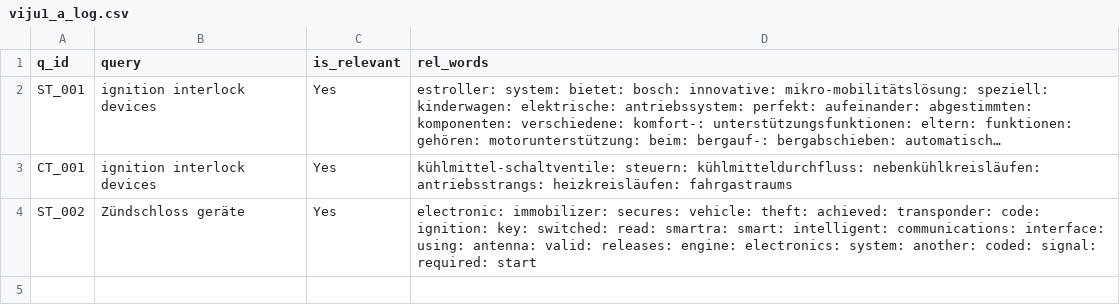
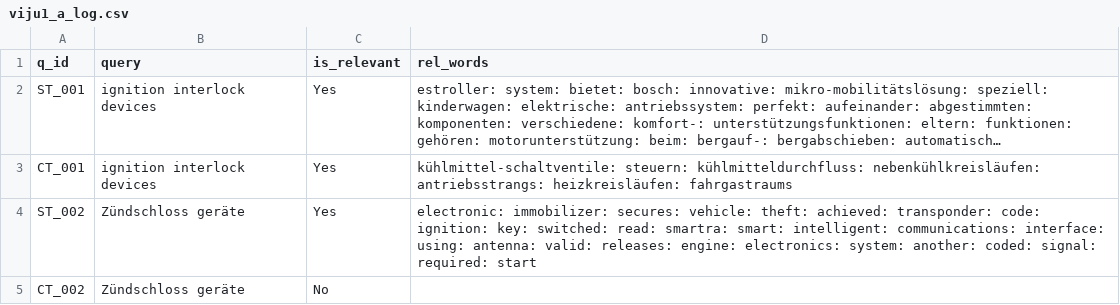
Before and after one commit to vijusudhi/cltr_web_app, a CSV file: logs/viju1_a_log.csv, drawn as a sheet; long unchanged cells end in ….

Commit message:
User viju1 updating via PyGithub

```diff
--- a/logs/viju1_a_log.csv
+++ b/logs/viju1_a_log.csv
@@ -4 +4,2 @@ CT_001, ignition interlock devices, Yes, kühlmittel-schaltventile: steuern: kü
 ST_002, Zündschloss geräte, Yes, electronic: immobilizer: secures: vehicle: theft: achieved: transponder: code: ignition: key: switched: read: smartra: smart: intelligent: communications: interface: using: antenna: valid: releases: engine: electronics: system: another: coded: signal: required: start
+CT_002, Zündschloss geräte, No,
```
